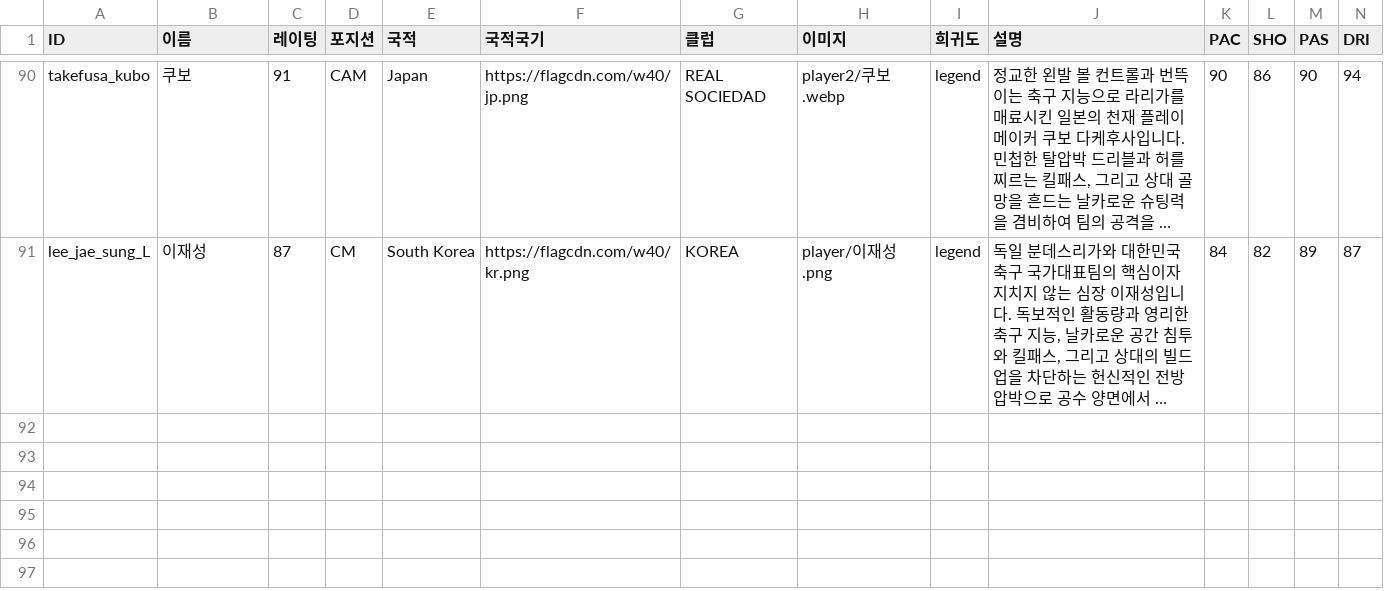
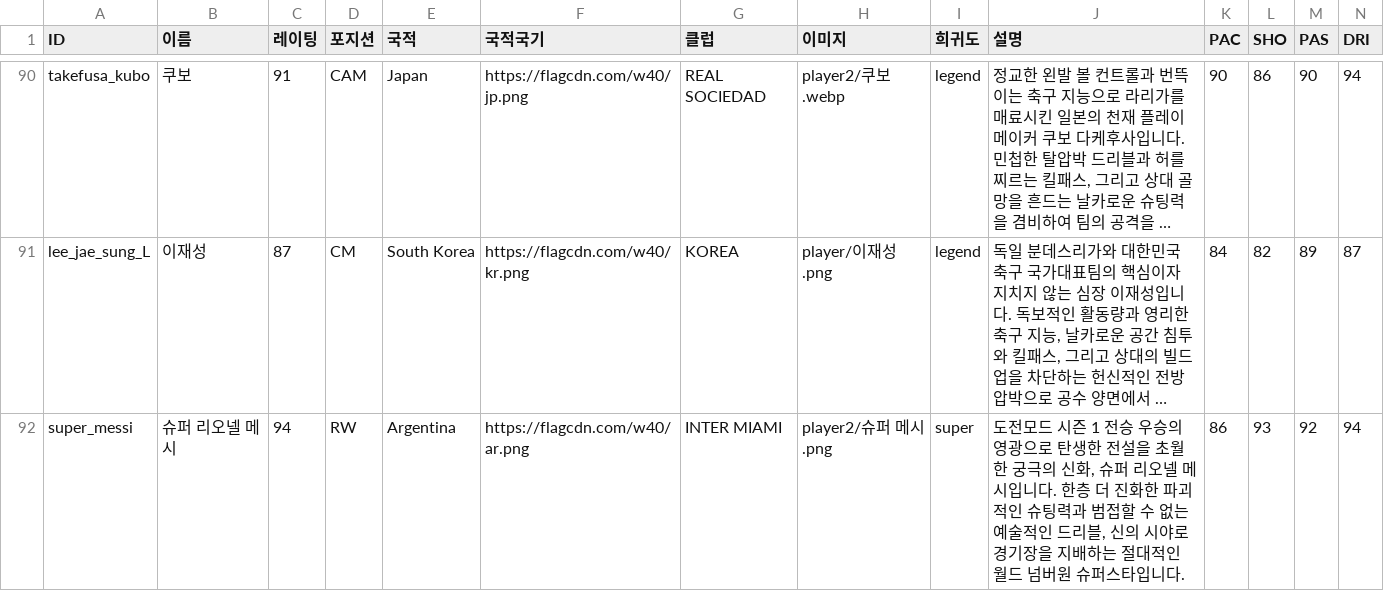
Before and after one commit to ooks19-cmyk/word, a CSV file: 선수데이터.csv, drawn as a sheet; only a part is shown, gaps mark what is left out; long unchanged cells end in …; rows hold the shown columns only; the diff names each change by its address in the sheet, - before the commit and + after, or states it on an @@ line.

Commit message:
feat: 도전모드(10스테이지 시즌제, 승부차기, 슈퍼 메시 보상) 및 동기화 충돌 모달 시스템 개편

```diff
--- a/선수데이터.csv
+++ b/선수데이터.csv
+row 92: super_messi | 슈퍼 리오넬 메시 | 94 | RW | Argentina | https://flagcdn.com/w40/ar.png | INTER MIAMI | player2/슈퍼 메시.png | super | 도전모드 시즌 1 전승 우승의 영광으로 탄생한 전설을 초월한 궁극의 신화, 슈퍼 리오넬 메시입니다. 한층 더 진화한 파괴적인 슈팅력과 범접할 수 없는 예술적인 드리블, 신의 시야로 경기장을 지배하는 절대적인 월드 넘버원 슈퍼스타입니다. | 86 | 93 | 92 | 94
```
Also changed, not shown: 15 other files.
